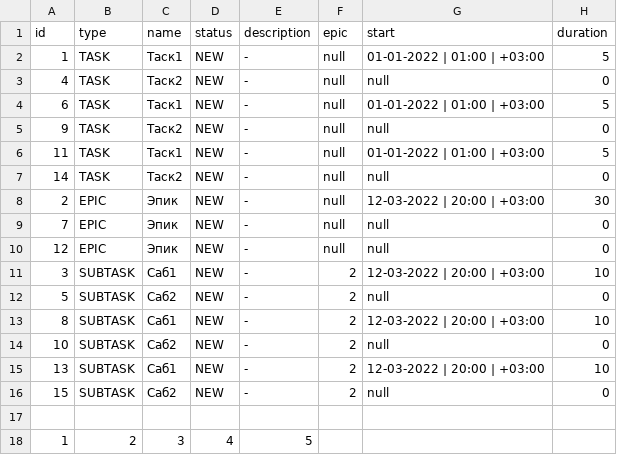
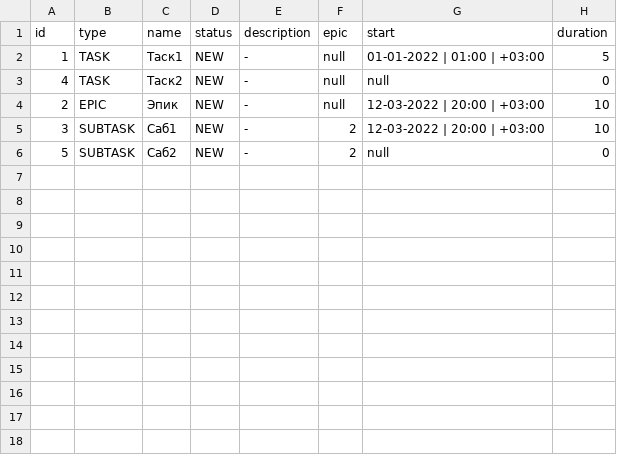
Before and after one commit to villidilli/java-kanban, a CSV file: src/main/resources/Backup.csv, drawn as a sheet.

```diff
--- a/src/main/resources/Backup.csv
+++ b/src/main/resources/Backup.csv
@@ -3,16 +3,4 @@ id,type,name,status,description,epic,start,duration
 4,TASK,Таск2,NEW,-,null,null,0
-6,TASK,Таск1,NEW,-,null,01-01-2022 | 01:00 | +03:00,5
-9,TASK,Таск2,NEW,-,null,null,0
-11,TASK,Таск1,NEW,-,null,01-01-2022 | 01:00 | +03:00,5
-14,TASK,Таск2,NEW,-,null,null,0
-2,EPIC,Эпик,NEW,-,null,12-03-2022 | 20:00 | +03:00,30
-7,EPIC,Эпик,NEW,-,null,null,0
-12,EPIC,Эпик,NEW,-,null,null,0
+2,EPIC,Эпик,NEW,-,null,12-03-2022 | 20:00 | +03:00,10
 3,SUBTASK,Саб1,NEW,-,2,12-03-2022 | 20:00 | +03:00,10
 5,SUBTASK,Саб2,NEW,-,2,null,0
-8,SUBTASK,Саб1,NEW,-,2,12-03-2022 | 20:00 | +03:00,10
-10,SUBTASK,Саб2,NEW,-,2,null,0
-13,SUBTASK,Саб1,NEW,-,2,12-03-2022 | 20:00 | +03:00,10
-15,SUBTASK,Саб2,NEW,-,2,null,0
-
-1,2,3,4,5
```
Also changed, not shown: 4 other files.
